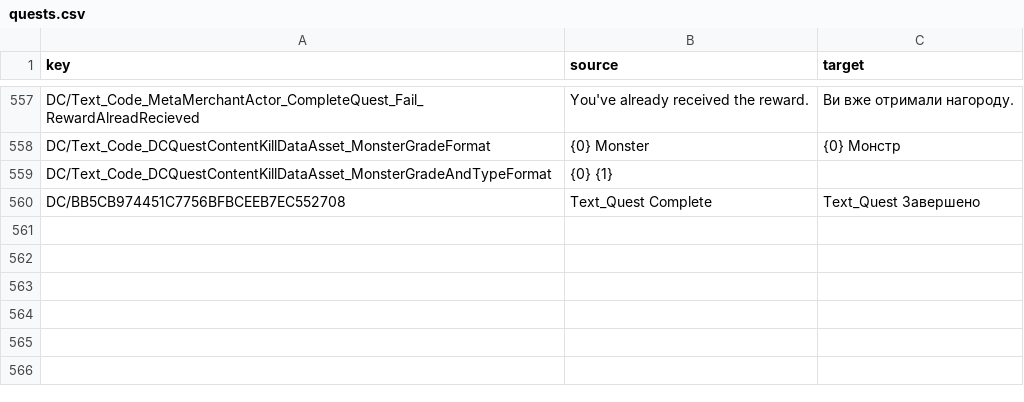
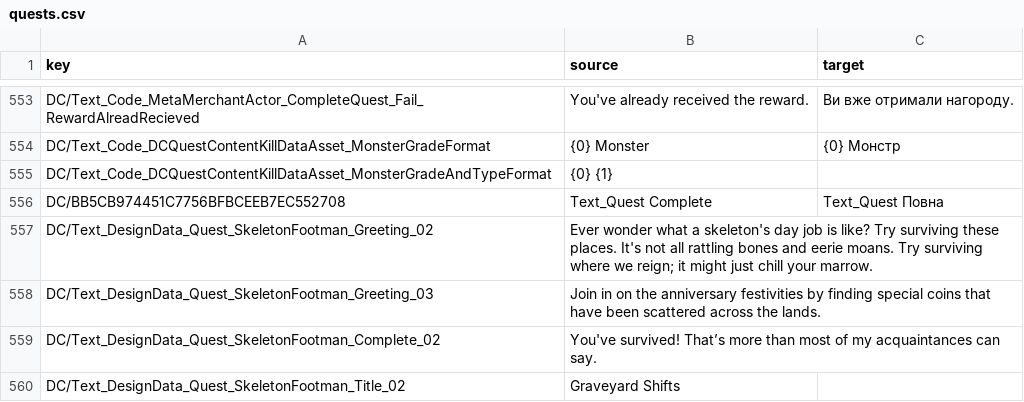
Before and after one commit to sadchill1/Dark-and-Darker, a CSV file: data/quests.csv, drawn as a sheet; only a part is shown, gaps mark what is left out; the diff covers the shown part only.

```diff
--- a/data/quests.csv
+++ b/data/quests.csv
@@ -567,2 +561,6 @@ DC/Text_Code_DCQuestContentKillDataAsset_MonsterGradeFormat,{0} Monster,{0} Мо
 DC/Text_Code_DCQuestContentKillDataAsset_MonsterGradeAndTypeFormat,{0} {1},
-DC/BB5CB974451C7756BFBCEEB7EC552708,Text_Quest Complete,Text_Quest Завершено
+DC/BB5CB974451C7756BFBCEEB7EC552708,Text_Quest Complete,Text_Quest Повна
+DC/Text_DesignData_Quest_SkeletonFootman_Greeting_02,Ever wonder what a skeleton's day job is like? Try surviving these places. It's not all rattling bones and eerie moans. Try surviving where we reign; it might just chill your marrow.,
+DC/Text_DesignData_Quest_SkeletonFootman_Greeting_03,Join in on the anniversary festivities by finding special coins that have been scattered across the lands.,
+DC/Text_DesignData_Quest_SkeletonFootman_Complete_02,You've survived! That’s more than most of my acquaintances can say.,
+DC/Text_DesignData_Quest_SkeletonFootman_Title_02,Graveyard Shifts,
```
Also changed, not shown: 5 added rows, 4 removed rows and 15 edited cells elsewhere in this file, data/items.csv, data/ui.csv, 3 other files.
